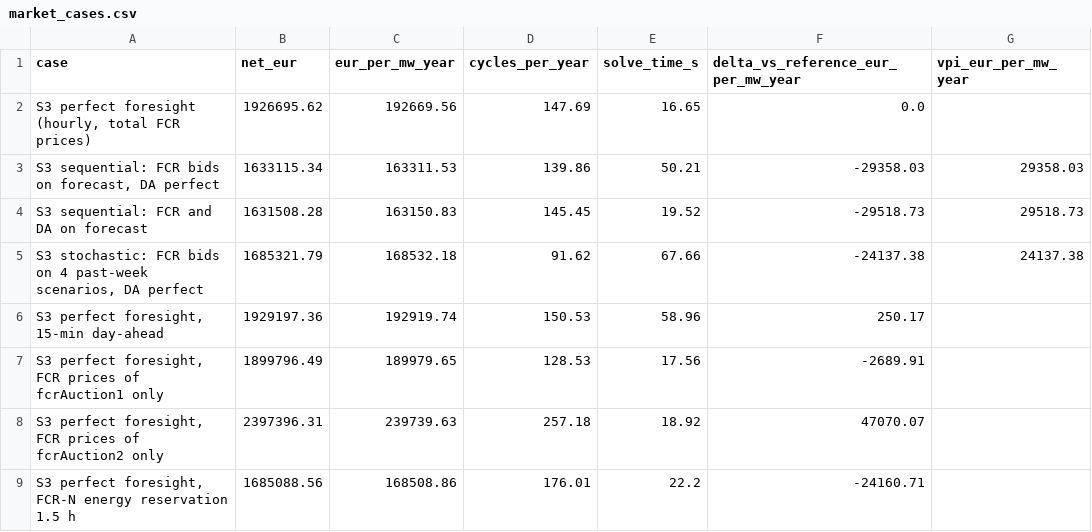
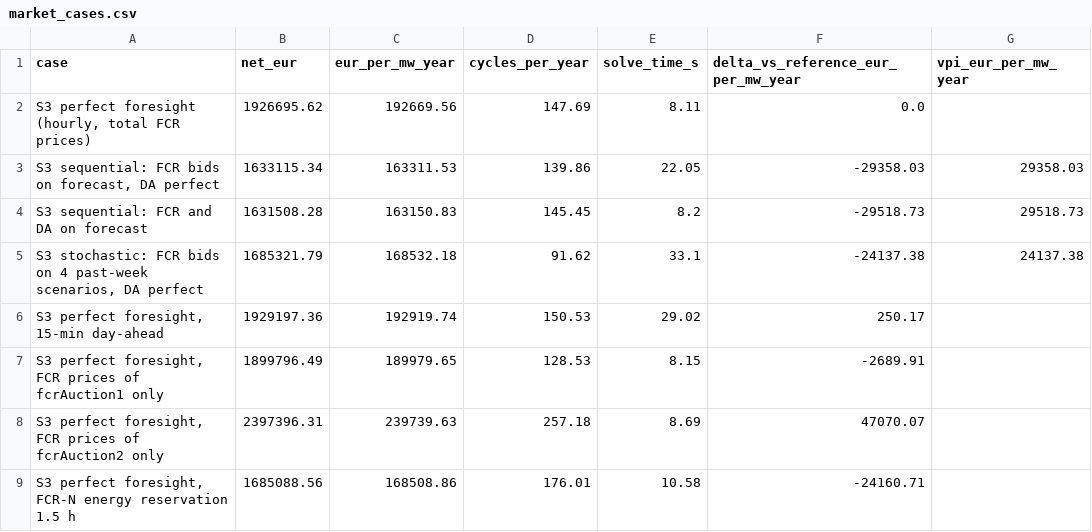
Before and after one commit to akamaxe/nordic-bess-fcr, a CSV file: results/market_cases.csv, drawn as a sheet.

```diff
--- a/results/market_cases.csv
+++ b/results/market_cases.csv
@@ -1,9 +1,9 @@
 case,net_eur,eur_per_mw_year,cycles_per_year,solve_time_s,delta_vs_reference_eur_per_mw_year,vpi_eur_per_mw_year
-"S3 perfect foresight (hourly, total FCR prices)",1926695.62,192669.56,147.69,16.65,0.0,
-"S3 sequential: FCR bids on forecast, DA perfect",1633115.34,163311.53,139.86,50.21,-29358.03,29358.03
-S3 sequential: FCR and DA on forecast,1631508.28,163150.83,145.45,19.52,-29518.73,29518.73
-"S3 stochastic: FCR bids on 4 past-week scenarios, DA perfect",1685321.79,168532.18,91.62,67.66,-24137.38,24137.38
-"S3 perfect foresight, 15-min day-ahead",1929197.36,192919.74,150.53,58.96,250.17,
-"S3 perfect foresight, FCR prices of fcrAuction1 only",1899796.49,189979.65,128.53,17.56,-2689.91,
-"S3 perfect foresight, FCR prices of fcrAuction2 only",2397396.31,239739.63,257.18,18.92,47070.07,
-"S3 perfect foresight, FCR-N energy reservation 1.5 h",1685088.56,168508.86,176.01,22.2,-24160.71,
+"S3 perfect foresight (hourly, total FCR prices)",1926695.62,192669.56,147.69,8.11,0.0,
+"S3 sequential: FCR bids on forecast, DA perfect",1633115.34,163311.53,139.86,22.05,-29358.03,29358.03
+S3 sequential: FCR and DA on forecast,1631508.28,163150.83,145.45,8.2,-29518.73,29518.73
+"S3 stochastic: FCR bids on 4 past-week scenarios, DA perfect",1685321.79,168532.18,91.62,33.1,-24137.38,24137.38
+"S3 perfect foresight, 15-min day-ahead",1929197.36,192919.74,150.53,29.02,250.17,
+"S3 perfect foresight, FCR prices of fcrAuction1 only",1899796.49,189979.65,128.53,8.15,-2689.91,
+"S3 perfect foresight, FCR prices of fcrAuction2 only",2397396.31,239739.63,257.18,8.69,47070.07,
+"S3 perfect foresight, FCR-N energy reservation 1.5 h",1685088.56,168508.86,176.01,10.58,-24160.71,
```
Also changed, not shown: 8 other files.
